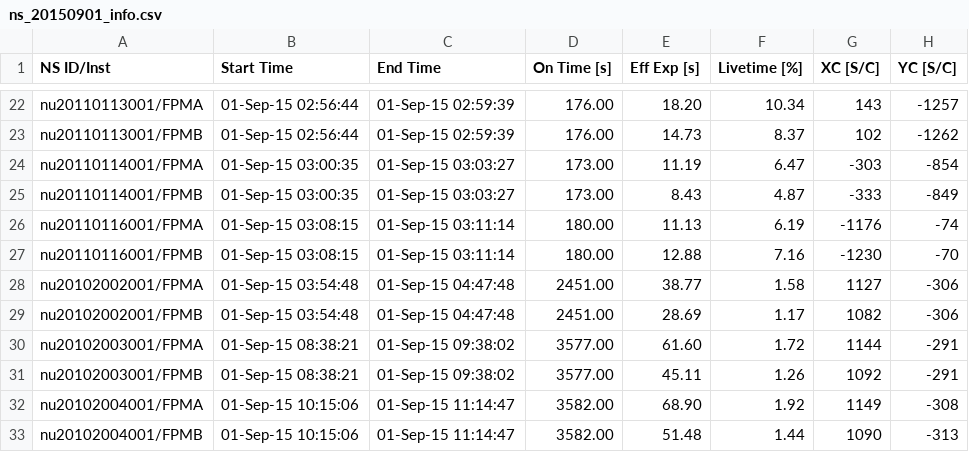
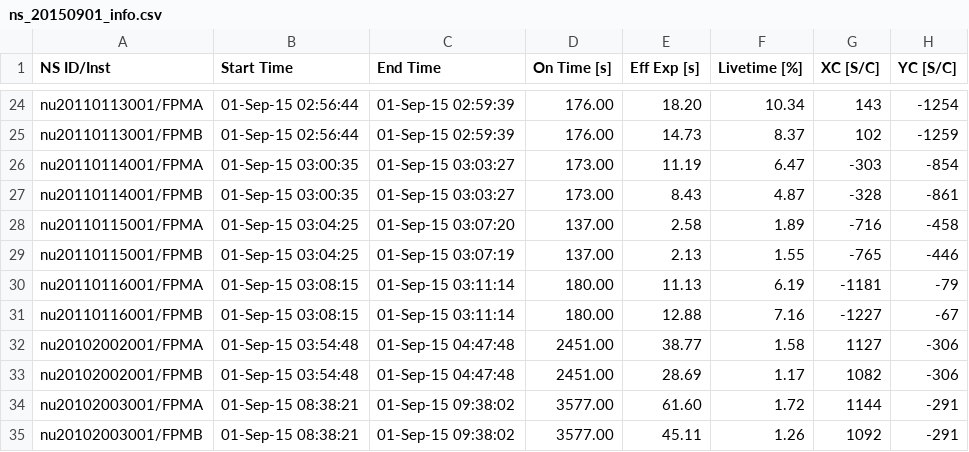
Before and after one commit to ianan/nsigh_all, a CSV file: info_files/ns_20150901_info.csv, drawn as a sheet; only a part is shown, gaps mark what is left out; the shorter side is filled out with more unchanged rows; the diff covers the shown part only.

```diff
--- a/info_files/ns_20150901_info.csv
+++ b/info_files/ns_20150901_info.csv
@@ -22,7 +24,9 @@ NS ID/Inst,Start Time,End Time,On Time [s],Eff Exp [s],Livetime [%],XC [S/C],YC
-"nu20110113001/FPMA","01-Sep-15 02:56:44","01-Sep-15 02:59:39"," 176.00","  18.20"," 10.34","  143","-1257"
-"nu20110113001/FPMB","01-Sep-15 02:56:44","01-Sep-15 02:59:39"," 176.00","  14.73","  8.37","  102","-1262"
+"nu20110113001/FPMA","01-Sep-15 02:56:44","01-Sep-15 02:59:39"," 176.00","  18.20"," 10.34","  143","-1254"
+"nu20110113001/FPMB","01-Sep-15 02:56:44","01-Sep-15 02:59:39"," 176.00","  14.73","  8.37","  102","-1259"
 "nu20110114001/FPMA","01-Sep-15 03:00:35","01-Sep-15 03:03:27"," 173.00","  11.19","  6.47"," -303"," -854"
-"nu20110114001/FPMB","01-Sep-15 03:00:35","01-Sep-15 03:03:27"," 173.00","   8.43","  4.87"," -333"," -849"
-"nu20110116001/FPMA","01-Sep-15 03:08:15","01-Sep-15 03:11:14"," 180.00","  11.13","  6.19","-1176","  -74"
-"nu20110116001/FPMB","01-Sep-15 03:08:15","01-Sep-15 03:11:14"," 180.00","  12.88","  7.16","-1230","  -70"
+"nu20110114001/FPMB","01-Sep-15 03:00:35","01-Sep-15 03:03:27"," 173.00","   8.43","  4.87"," -328"," -861"
+"nu20110115001/FPMA","01-Sep-15 03:04:25","01-Sep-15 03:07:20"," 137.00","   2.58","  1.89"," -716"," -458"
+"nu20110115001/FPMB","01-Sep-15 03:04:25","01-Sep-15 03:07:19"," 137.00","   2.13","  1.55"," -765"," -446"
+"nu20110116001/FPMA","01-Sep-15 03:08:15","01-Sep-15 03:11:14"," 180.00","  11.13","  6.19","-1181","  -79"
+"nu20110116001/FPMB","01-Sep-15 03:08:15","01-Sep-15 03:11:14"," 180.00","  12.88","  7.16","-1227","  -67"
 "nu20102002001/FPMA","01-Sep-15 03:54:48","01-Sep-15 04:47:48","2451.00","  38.77","  1.58"," 1127"," -306"
```
Also changed, not shown: 2 added rows and 30 edited cells elsewhere in this file, 59 other files.
